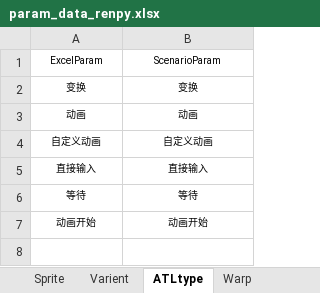
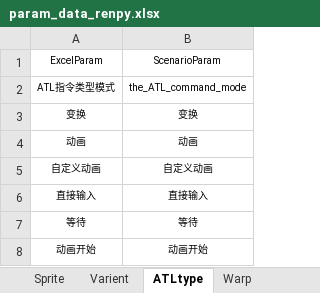
Before and after one commit to ChaoticKittyVN/Scenario_Tool, an Excel workbook: param_config/param_data_renpy.xlsx, sheet ATLtype, drawn as a sheet; values as stored, in another font and other column widths than the file's, no borders; the diff names each change by its address in the sheet, - before the commit and + after, or states it on an @@ line.

Commit message:
feat: enhance audio command handling in AudioGenerator; add CameraGenerator; renamed ClearLayerGenerator ; update parameter reading in ParamUpdater; improve Excels for Ren'Py

```diff
--- a/param_config/param_data_renpy.xlsx (sheet ATLtype)
+++ b/param_config/param_data_renpy.xlsx (sheet ATLtype)
+row 2: ATL指令类型模式 | the_ATL_command_mode
```
Also changed, not shown: sheet Transition, sheet Layer, sheet Ambience, sheet Varient, sheet Animation, sheet Movie, 6 more sheets, other sheet tabs, 7 other files.
